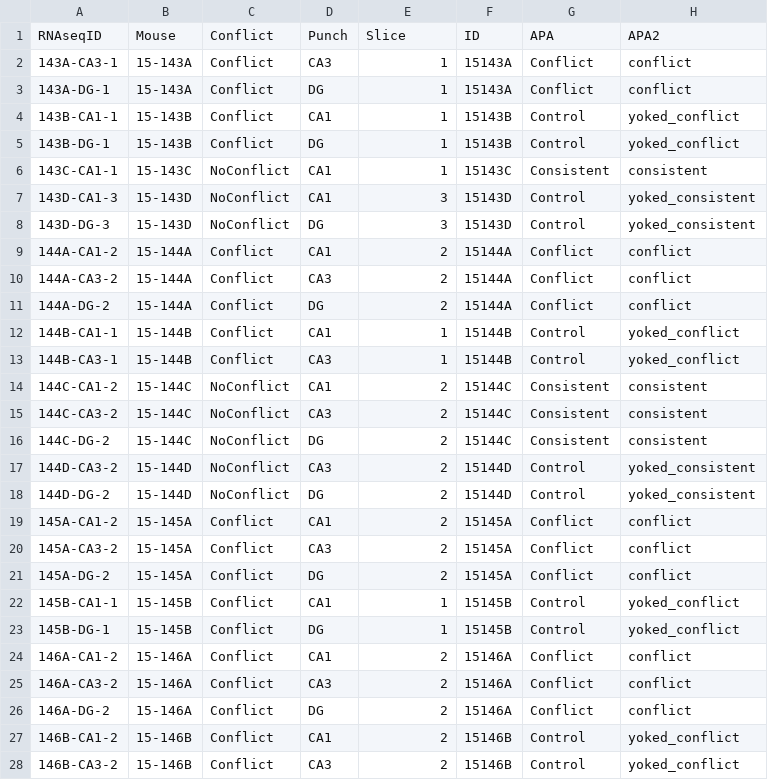
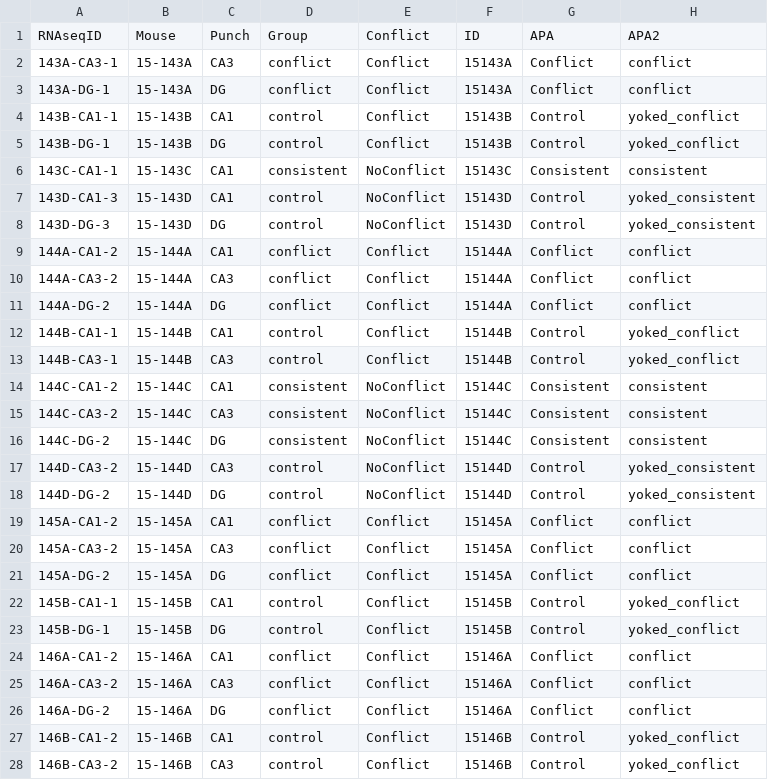
Before and after one commit to raynamharris/IntegrativeProjectWT2015, a CSV file: data/02a_colData.csv, drawn as a sheet; only a part is shown; removed rows and columns are numbered as before the commit, all else as after; the diff covers the shown part only; the diff names each change by its address in the sheet, - before the commit and + after, or states it on an @@ line.

```diff
--- a/data/02a_colData.csv
+++ b/data/02a_colData.csv
-column C, rows 1-28: Conflict | Conflict | Conflict | Conflict | Conflict | NoConflict | NoConflict | NoConflict | Conflict | Conflict | Conflict | Conflict | Conflict | NoConflict | NoConflict | NoConflict | NoConflict | NoConflict | Conflict | Conflict | Conflict | Conflict | Conflict | Conflict | Conflict | Conflict | Conflict | Conflict
+column D, rows 1-28: Group | conflict | conflict | control | control | consistent | control | control | conflict | conflict | conflict | control | control | consistent | consistent | consistent | control | control | conflict | conflict | conflict | control | control | conflict | conflict | conflict | control | control
-E1: Slice
+E1: Conflict
-E2:E5: 1
+E2:E5: Conflict
-E6: 1
+E6: NoConflict
-E7:E8: 3
+E7:E8: NoConflict
-E9:E11: 2
+E9:E11: Conflict
-E12:E13: 1
+E12:E13: Conflict
-E14:E18: 2
+E14:E18: NoConflict
-E19:E21: 2
+E19:E21: Conflict
-E22:E23: 1
+E22:E23: Conflict
-E24:E28: 2
+E24:E28: Conflict
```
Also changed, not shown: 17 edited cells elsewhere in this file, data/02c_DGcolData.csv, 52 other files.
